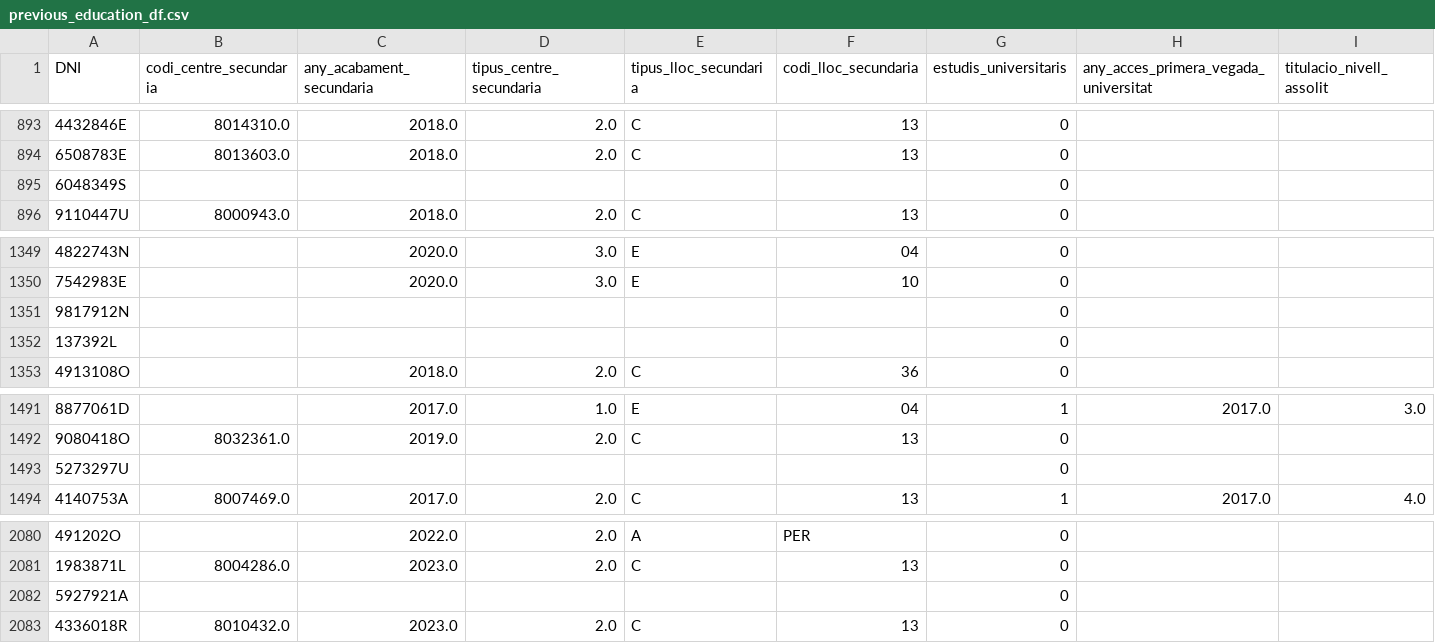
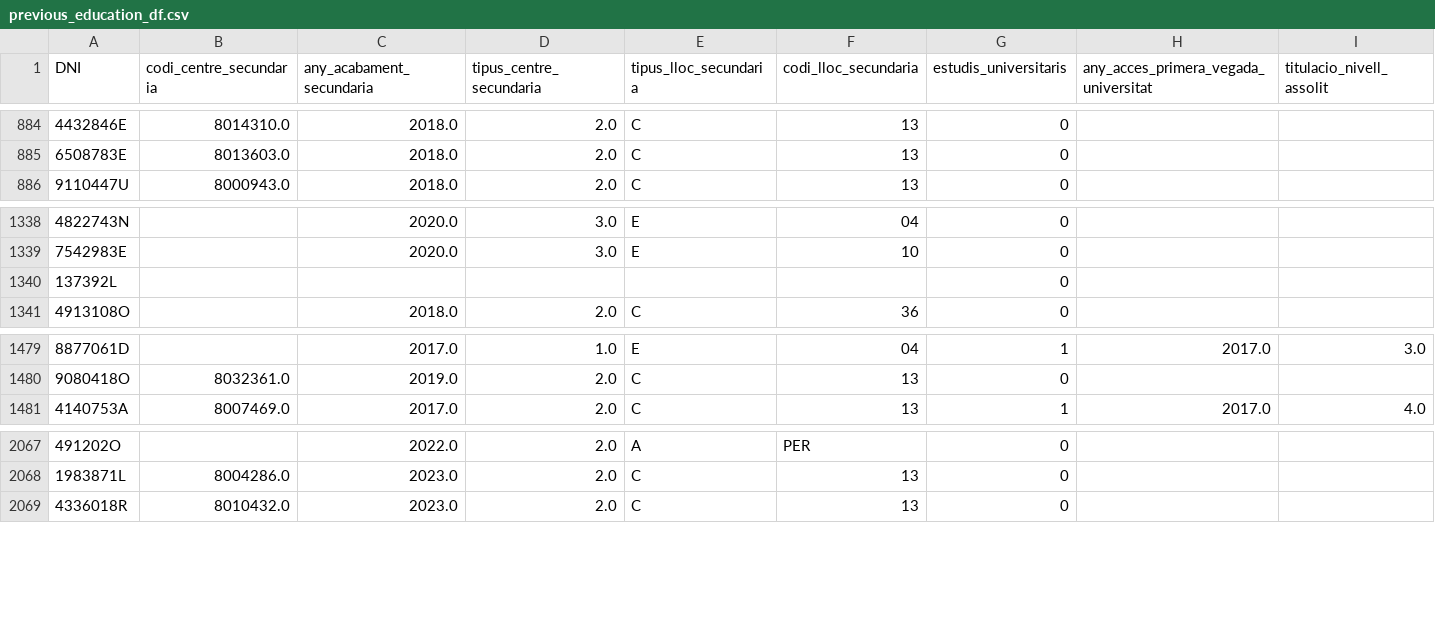
Before and after one commit to patriciazapatab/Final-Project---University-performance-prediction, a CSV file: data/processed/previous_education_df.csv, drawn as a sheet; only a part is shown, gaps mark what is left out; rows hold the shown columns only; the diff covers the shown part only; the diff names each change by its address in the sheet, - before the commit and + after, or states it on an @@ line.

```diff
--- a/data/processed/previous_education_df.csv
+++ b/data/processed/previous_education_df.csv
-row 895: 6048349S |  |  |  |  |  | 0
-row 1351: 9817912N |  |  |  |  |  | 0
-row 1493: 5273297U |  |  |  |  |  | 0
-row 2082: 5927921A |  |  |  |  |  | 0
```
Also changed, not shown: 10 removed rows elsewhere in this file, data/processed/students_df.csv, 9 other files.
